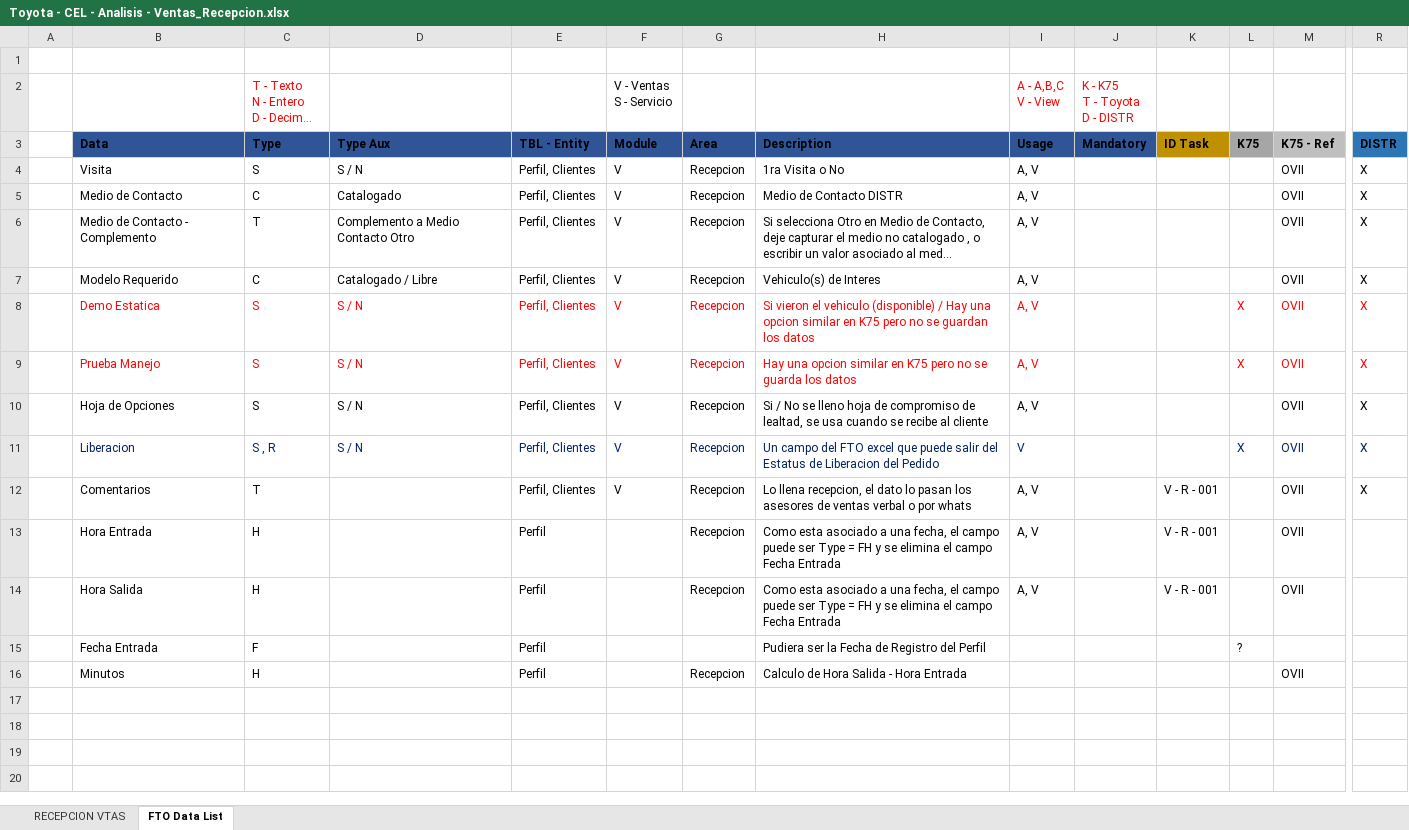
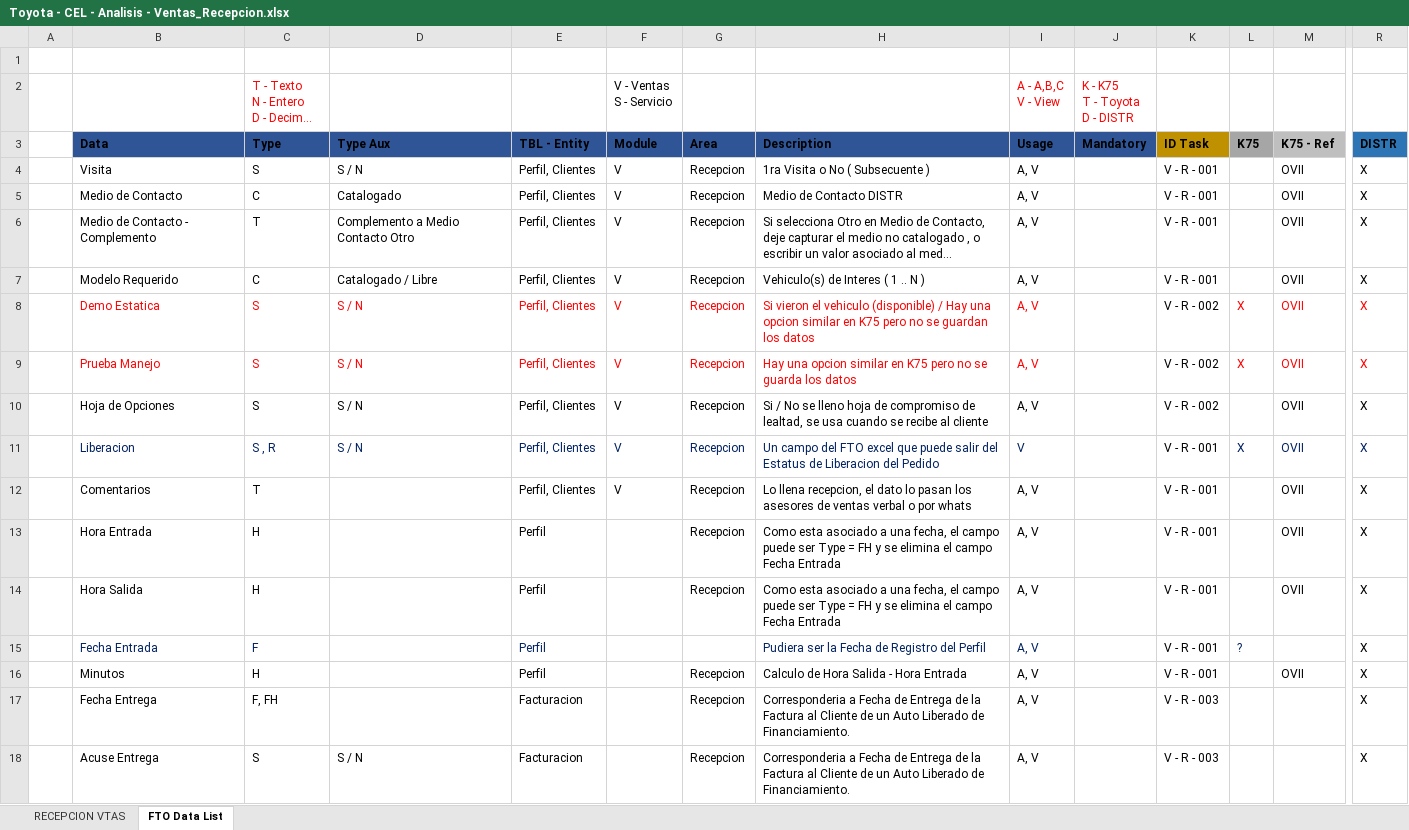
Before and after one commit to vcsalgado/toyota_proceso, an Excel workbook: TOYOTA-Celaya/Fuentes - Toyota/Distribuidor/Ventas/Recepcion/Toyota - CEL - Analisis - Ventas_Recepcion.xlsx, sheet FTO Data List, drawn as a sheet; only a part is shown, gaps mark what is left out; long unchanged cells end in …; values as stored, in another font and other column widths than the file's, no borders; rows hold the shown columns only; the diff names each change by its address in the sheet, - before the commit and + after, or states it on an @@ line.

```diff
--- a/TOYOTA-Celaya/Fuentes - Toyota/Distribuidor/Ventas/Recepcion/Toyota - CEL - Analisis - Ventas_Recepcion.xlsx (sheet FTO Data List)
+++ b/TOYOTA-Celaya/Fuentes - Toyota/Distribuidor/Ventas/Recepcion/Toyota - CEL - Analisis - Ventas_Recepcion.xlsx (sheet FTO Data List)
-H4 (Description): 1ra Visita o No
+H4 (Description): 1ra Visita o No ( Subsecuente )
-K4:K7 (ID Task): (empty)
+K4:K7 (ID Task): V - R - 001
-H7 (Description): Vehiculo(s) de Interes
+H7 (Description): Vehiculo(s) de Interes ( 1 .. N )
-K8:K10 (ID Task): (empty)
+K8:K10 (ID Task): V - R - 002
-K11 (ID Task): (empty)
+K11 (ID Task): V - R - 001
-R13:R16 (DISTR): (empty)
+R13:R16 (DISTR): X
-B15:C15 text colour: black
+B15:C15 text colour: #002060
-E15 text colour: black
+E15 text colour: #002060
-H15 text colour: black
+H15 text colour: #002060
-I15:I16 (Usage): (empty)
+I15:I16 (Usage): A, V
-K15:K16 (ID Task): (empty)
+K15:K16 (ID Task): V - R - 001
-L15 text colour: black
+L15 text colour: #002060
+row 17:  | Fecha Entrega | F, FH |  | Facturacion |  | Recepcion | Corresponderia a Fecha de Entrega de la Factura al Cliente de un Auto Liberado de Financiamiento. | A, V |  | V - R - 003 |  |  | X
+row 18:  | Acuse Entrega | S | S / N | Facturacion |  | Recepcion | Corresponderia a Fecha de Entrega de la Factura al Cliente de un Auto Liberado de Financiamiento. | A, V |  | V - R - 003 |  |  | X
```
Also changed, not shown: sheet RECEPCION VTAS, TOYOTA-Celaya/Fuentes - Toyota/Distribuidor/Servicios/Citas - Telemarketing/Toyota - CEL - Analisis - Servicio - Citas_CRT - v1_1_1 - Parte de CRT No esta Implementada Formalmente.xlsx, TOYOTA-Celaya/Toyota - CEL - Analisis.xlsx, 11 other files.
